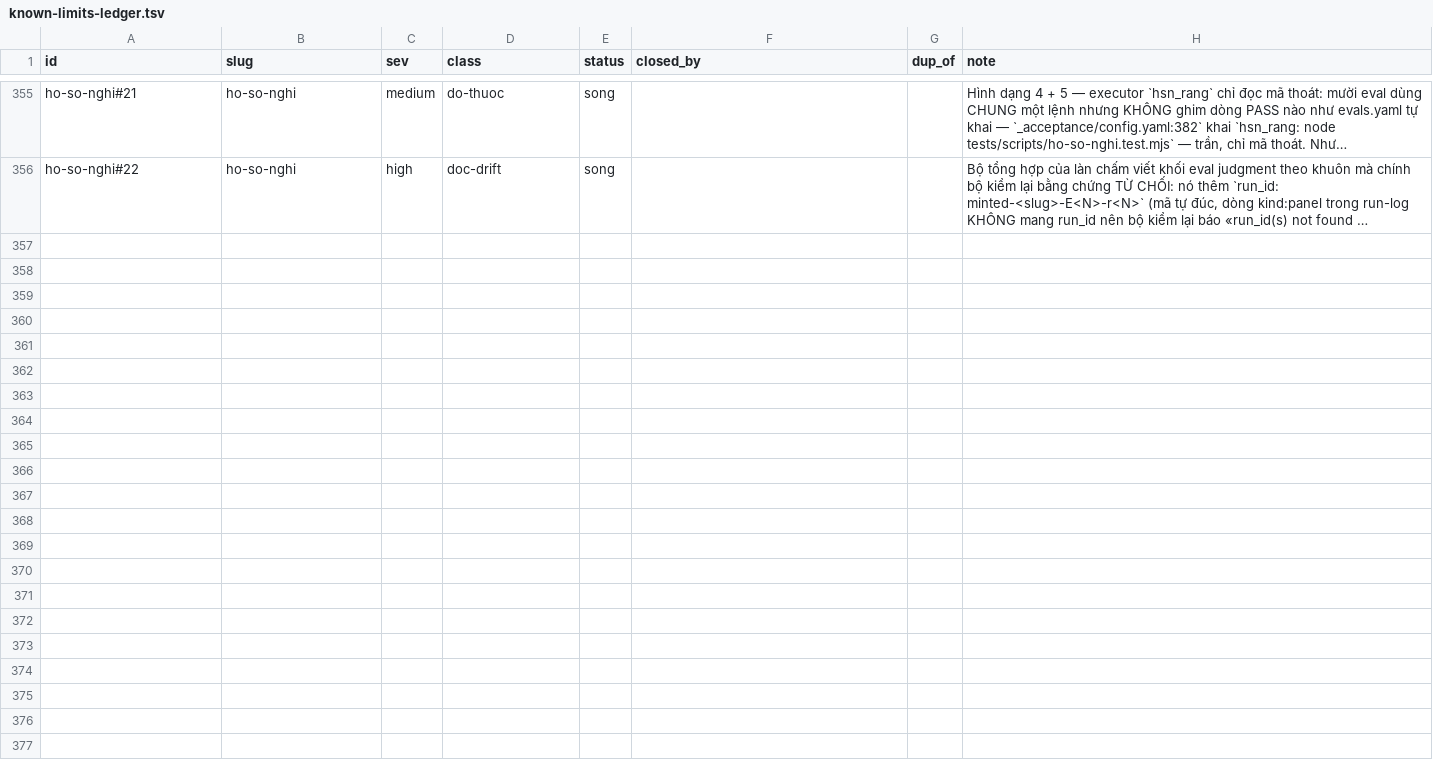
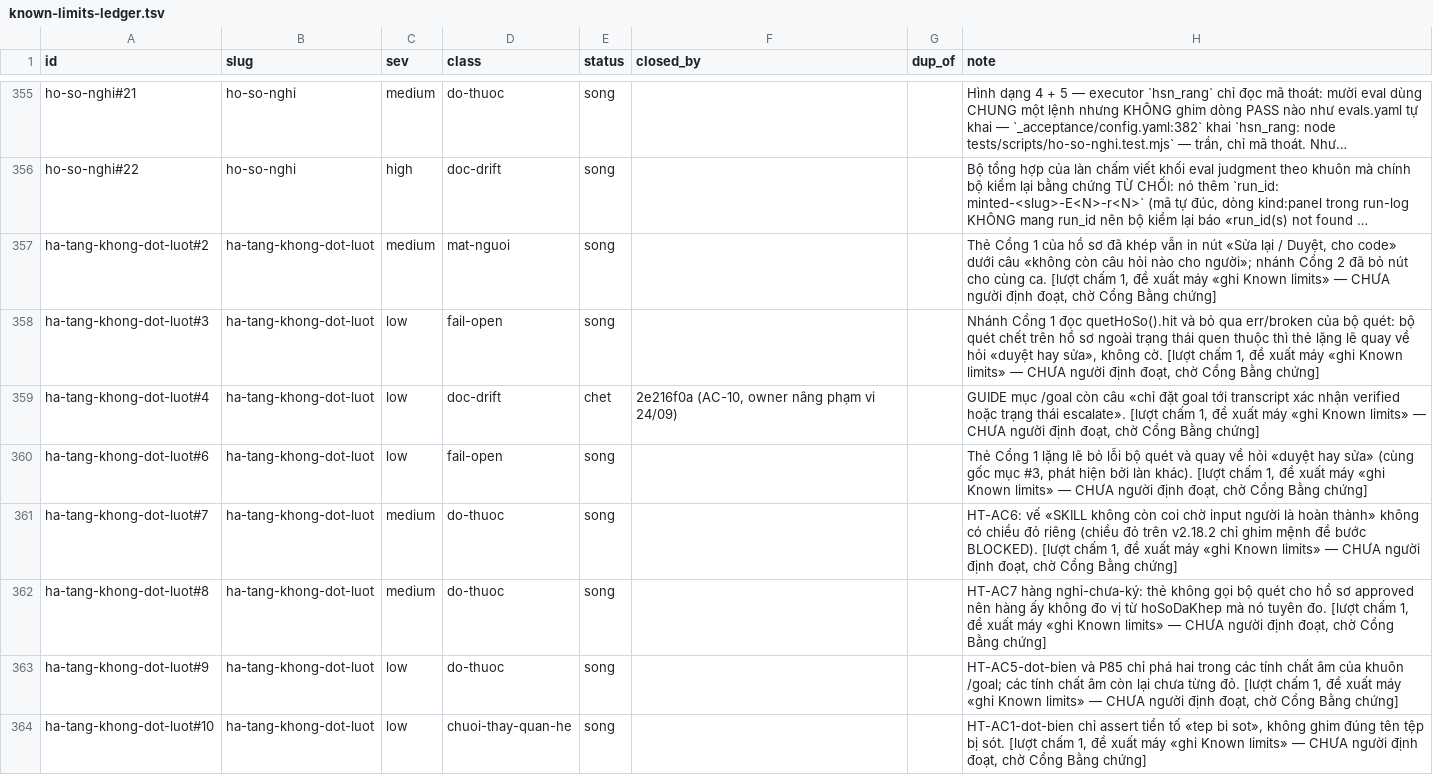
Before and after one commit to phanlemanh/acceptance-gate-kit, a TSV file: docs/research/known-limits-ledger.tsv, drawn as a sheet; only a part is shown, gaps mark what is left out; long unchanged cells end in …; the diff names each change by its address in the sheet, - before the commit and + after, or states it on an @@ line.

```diff
--- a/docs/research/known-limits-ledger.tsv
+++ b/docs/research/known-limits-ledger.tsv
+row 357: ha-tang-khong-dot-luot#2 | ha-tang-khong-dot-luot | medium | mat-nguoi | song |  |  | Thẻ Cổng 1 của hồ sơ đã khép vẫn in nút «Sửa lại / Duyệt, cho code» dưới câu «không còn câu hỏi nào cho người»; nhánh Cổng 2 đã bỏ nút cho cùng ca. [lượt chấm 1, đề xuất máy «ghi Known limits» — CHƯA người định đoạt, chờ Cổng Bằng chứng]
+row 358: ha-tang-khong-dot-luot#3 | ha-tang-khong-dot-luot | low | fail-open | song |  |  | Nhánh Cổng 1 đọc quetHoSo().hit và bỏ qua err/broken của bộ quét: bộ quét chết trên hồ sơ ngoài trạng thái quen thuộc thì thẻ lặng lẽ quay về hỏi «duyệt hay sửa», không cờ. [lượt chấm 1, đề xuất máy «ghi Known limits» — CHƯA người định đoạt, chờ Cổng Bằng chứng]
+row 359: ha-tang-khong-dot-luot#4 | ha-tang-khong-dot-luot | low | doc-drift | chet | 2e216f0a (AC-10, owner nâng phạm vi 24/09) |  | GUIDE mục /goal còn câu «chỉ đặt goal tới transcript xác nhận verified hoặc trạng thái escalate». [lượt chấm 1, đề xuất máy «ghi Known limits» — CHƯA người định đoạt, chờ Cổng Bằng chứng]
+row 360: ha-tang-khong-dot-luot#6 | ha-tang-khong-dot-luot | low | fail-open | song |  |  | Thẻ Cổng 1 lặng lẽ bỏ lỗi bộ quét và quay về hỏi «duyệt hay sửa» (cùng gốc mục #3, phát hiện bởi làn khác). [lượt chấm 1, đề xuất máy «ghi Known limits» — CHƯA người định đoạt, chờ Cổng Bằng chứng]
+row 361: ha-tang-khong-dot-luot#7 | ha-tang-khong-dot-luot | medium | do-thuoc | song |  |  | HT-AC6: vế «SKILL không còn coi chờ input người là hoàn thành» không có chiều đỏ riêng (chiều đỏ trên v2.18.2 chỉ ghim mệnh đề bước BLOCKED). [lượt chấm 1, đề xuất máy «ghi Known limits» — CHƯA người định đoạt, chờ Cổng Bằng chứng]
+row 362: ha-tang-khong-dot-luot#8 | ha-tang-khong-dot-luot | medium | do-thuoc | song |  |  | HT-AC7 hàng nghỉ-chưa-ký: thẻ không gọi bộ quét cho hồ sơ approved nên hàng ấy không đo vị từ hoSoDaKhep mà nó tuyên đo. [lượt chấm 1, đề xuất máy «ghi Known limits» — CHƯA người định đoạt, chờ Cổng Bằng chứng]
+row 363: ha-tang-khong-dot-luot#9 | ha-tang-khong-dot-luot | low | do-thuoc | song |  |  | HT-AC5-dot-bien và P85 chỉ phá hai trong các tính chất âm của khuôn /goal; các tính chất âm còn lại chưa từng đỏ. [lượt chấm 1, đề xuất máy «ghi Known limits» — CHƯA người định đoạt, chờ Cổng Bằng chứng]
+row 364: ha-tang-khong-dot-luot#10 | ha-tang-khong-dot-luot | low | chuoi-thay-quan-he | song |  |  | HT-AC1-dot-bien chỉ assert tiền tố «tep bi sot», không ghim đúng tên tệp bị sót. [lượt chấm 1, đề xuất máy «ghi Known limits» — CHƯA người định đoạt, chờ Cổng Bằng chứng]
```
Also changed, not shown: 2 other files.
